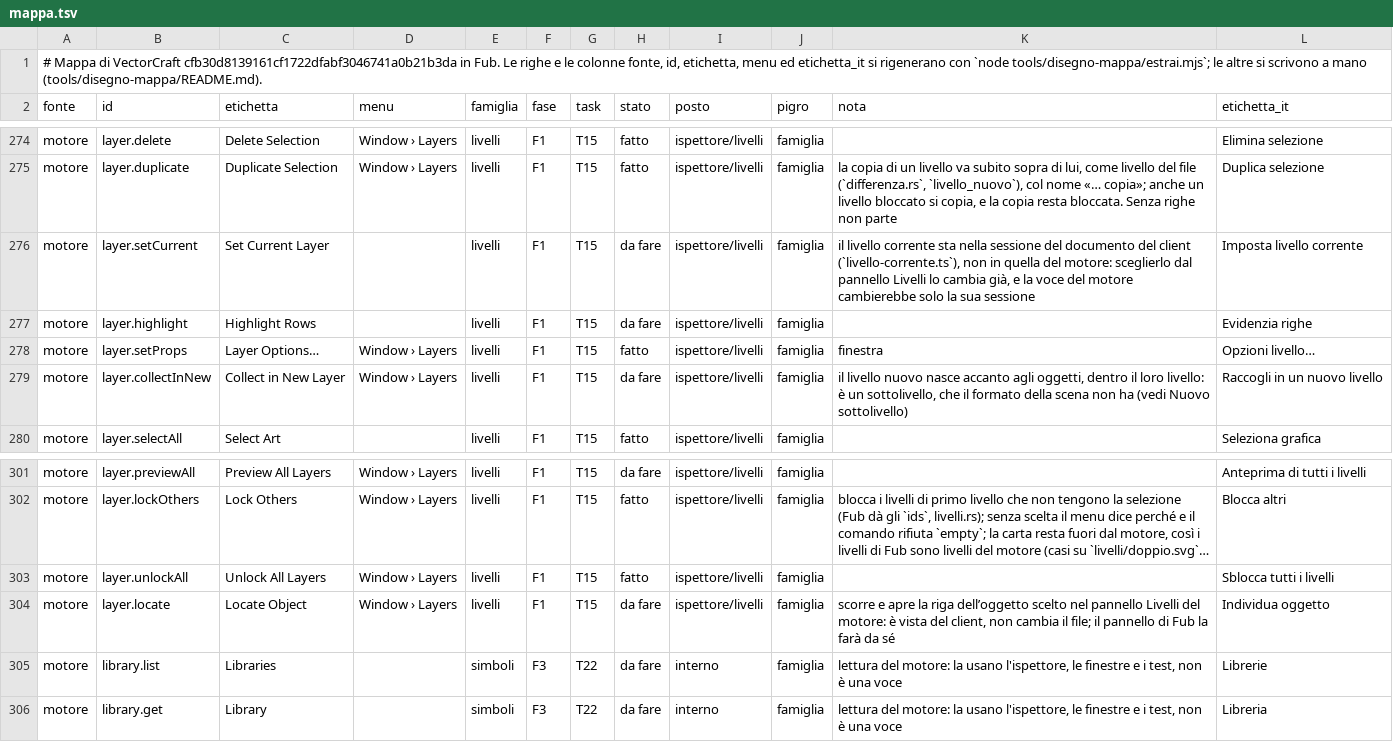
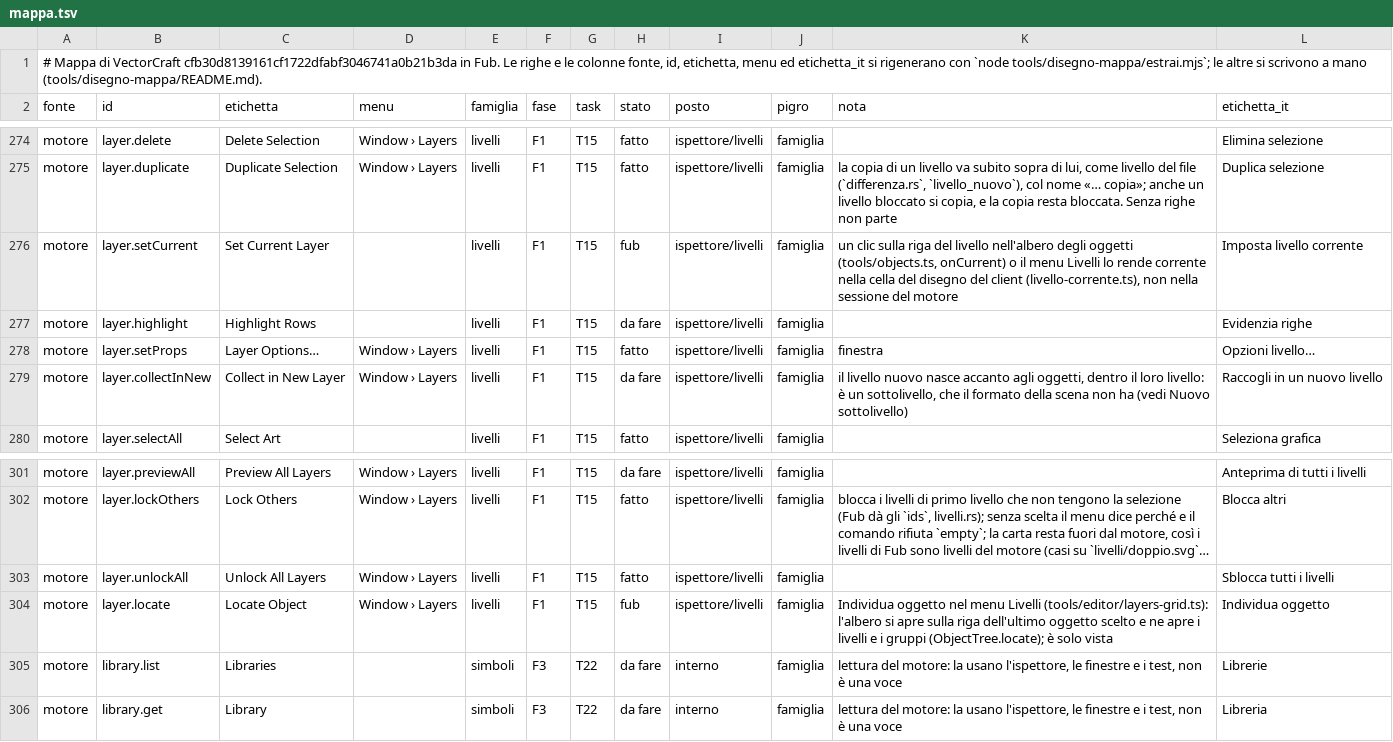
Before and after one commit to Fubeo/Fub, a TSV file: crates/fub-disegno/mappa.tsv, drawn as a sheet; only a part is shown, gaps mark what is left out; long unchanged cells end in …; the diff names each change by its address in the sheet, - before the commit and + after, or states it on an @@ line.

Commit message:
feat(disegno): un clic sul livello lo rende corrente, Individua oggetto apre l'albero sulla riga

```diff
--- a/crates/fub-disegno/mappa.tsv
+++ b/crates/fub-disegno/mappa.tsv
-H276 (stato): da fare
+H276 (stato): fub
-K276 (nota): il livello corrente sta nella sessione del documento del client (`livello-corrente.ts`), non in quella del motore: sceglierlo dal pannello Livelli lo cambia già, e la voce del motore cambierebbe solo la sua sessione
+K276 (nota): un clic sulla riga del livello nell'albero degli oggetti (tools/objects.ts, onCurrent) o il menu Livelli lo rende corrente nella cella del disegno del client (livello-corrente.ts), non nella sessione del motore
-H304 (stato): da fare
+H304 (stato): fub
-K304 (nota): scorre e apre la riga dell’oggetto scelto nel pannello Livelli del motore: è vista del client, non cambia il file; il pannello di Fub la farà da sé
+K304 (nota): Individua oggetto nel menu Livelli (tools/editor/layers-grid.ts): l'albero si apre sulla riga dell'ultimo oggetto scelto e ne apre i livelli e i gruppi (ObjectTree.locate); è solo vista
```
Also changed, not shown: 9 other files.
